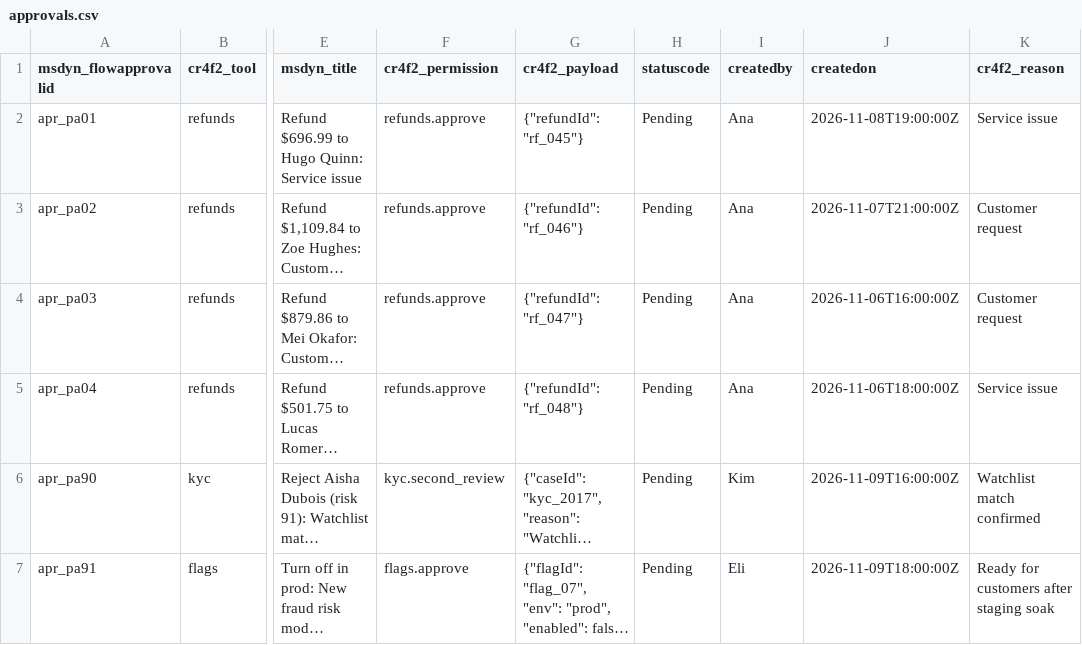
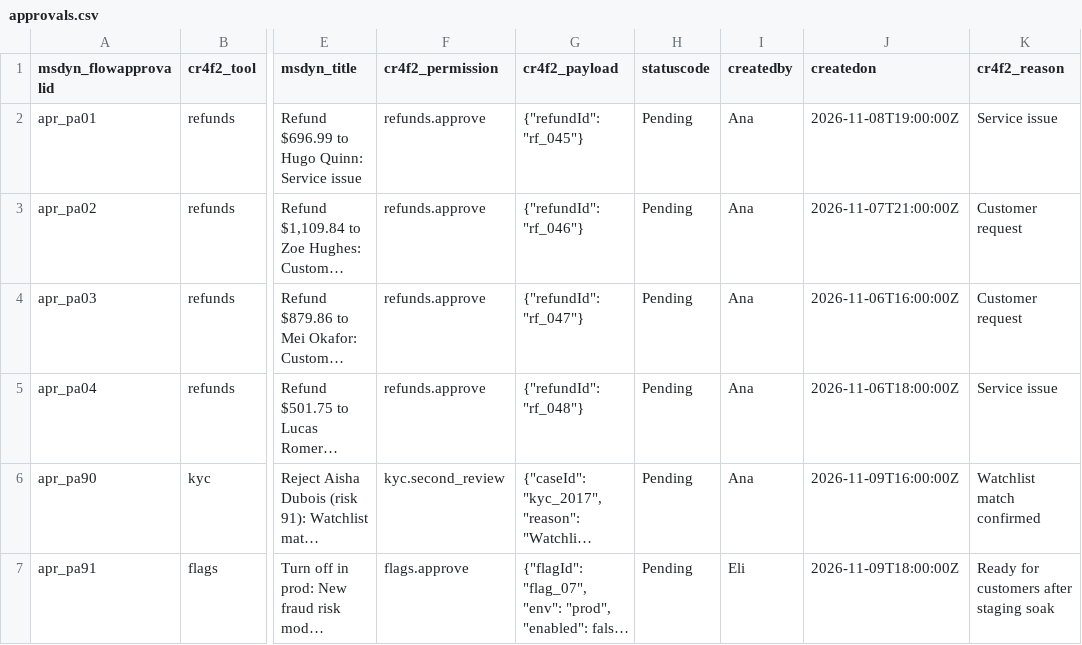
Before and after one commit to maya-frai/devin-mf, a CSV file: data/imports/powerapps/approvals.csv, drawn as a sheet; only a part is shown, gaps mark what is left out; long unchanged cells end in …; the diff names each change by its address in the sheet, - before the commit and + after, or states it on an @@ line.

```diff
--- a/data/imports/powerapps/approvals.csv
+++ b/data/imports/powerapps/approvals.csv
-I6 (createdby): Kim
+I6 (createdby): Ana
```
Also changed, not shown: data/imports/powerapps/audit_history.csv, data/imports/powerapps/kyc_cases.csv, 23 other files.
